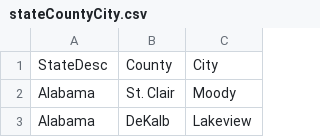
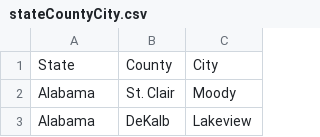
Before and after one commit to dillorr/defaultRate, a CSV file: data/usCities/stateCountyCity.csv, drawn as a sheet; only a part is shown.

Commit message:
merging

```diff
--- a/data/usCities/stateCountyCity.csv
+++ b/data/usCities/stateCountyCity.csv
@@ -1,2 +1,2 @@
-StateDesc,County,City
+State,County,City
 Alabama,St. Clair,Moody
```
